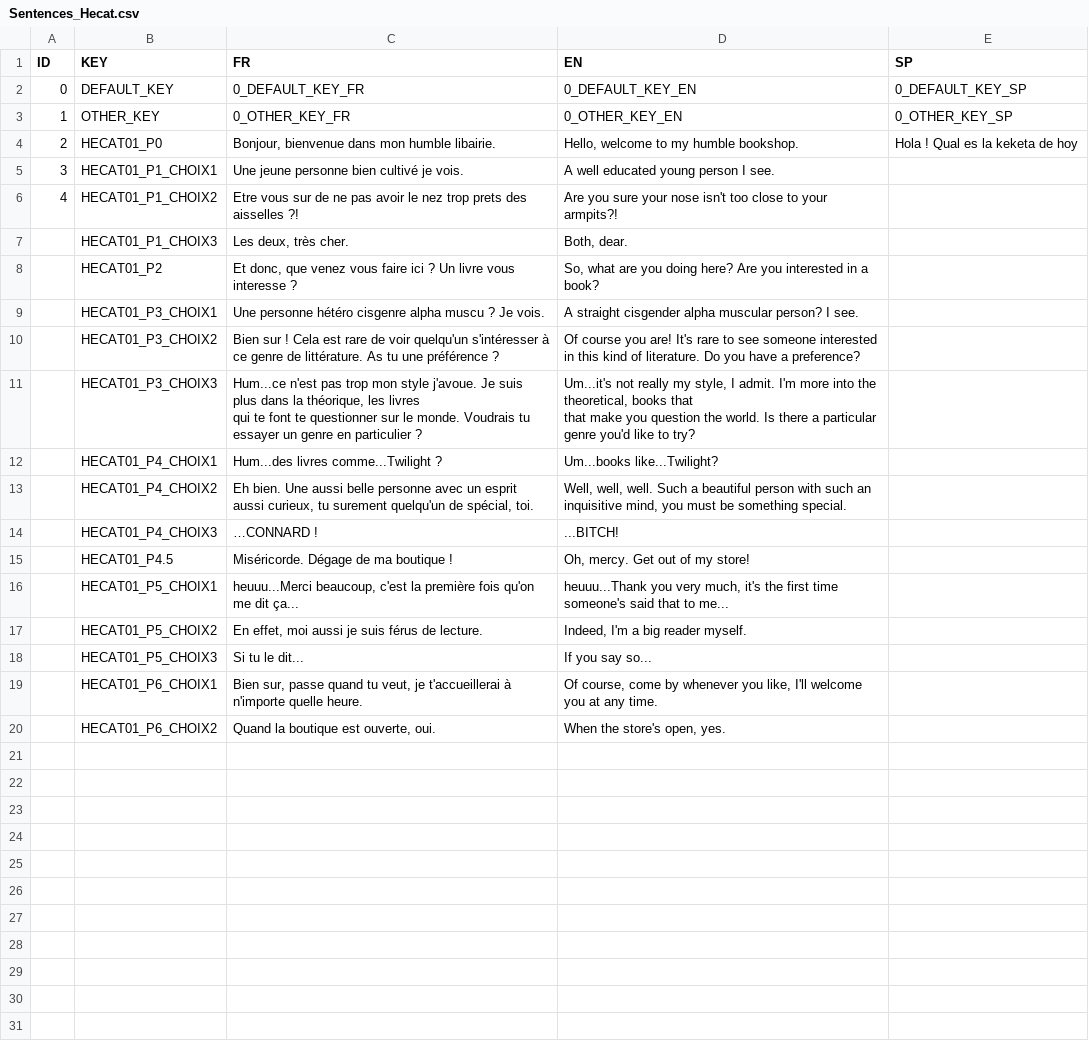
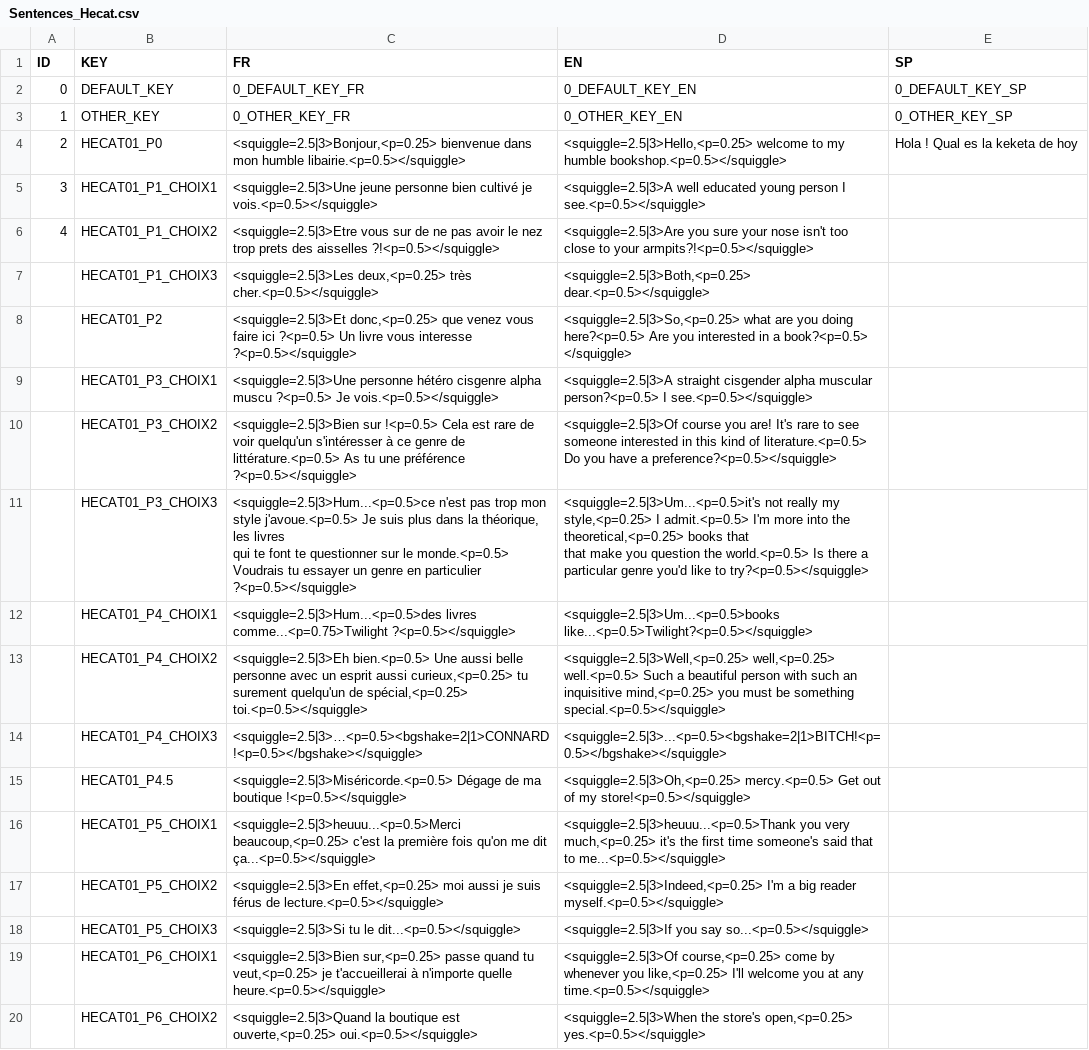
Before and after one commit to DanZo0x/ProjectNarra3D, a CSV file: Assets/Dialogues/Sentences_Hecat.csv, drawn as a sheet; ↵ is a line break in a cell; the diff names each change by its address in the sheet, - before the commit and + after, or states it on an @@ line.

Commit message:
Update_Hecat

```diff
--- a/Assets/Dialogues/Sentences_Hecat.csv
+++ b/Assets/Dialogues/Sentences_Hecat.csv
-C4 (FR): Bonjour, bienvenue dans mon humble libairie.
+C4 (FR): <squiggle=2.5|3>Bonjour,<p=0.25> bienvenue dans mon humble libairie.<p=0.5></squiggle>
-D4 (EN): Hello, welcome to my humble bookshop.
+D4 (EN): <squiggle=2.5|3>Hello,<p=0.25> welcome to my humble bookshop.<p=0.5></squiggle>
-C5 (FR): Une jeune personne bien cultivé je vois.
+C5 (FR): <squiggle=2.5|3>Une jeune personne bien cultivé je vois.<p=0.5></squiggle>
-D5 (EN): A well educated young person I see.
+D5 (EN): <squiggle=2.5|3>A well educated young person I see.<p=0.5></squiggle>
-C6 (FR): Etre vous sur de ne pas avoir le nez trop prets des aisselles ?!
+C6 (FR): <squiggle=2.5|3>Etre vous sur de ne pas avoir le nez trop prets des aisselles ?!<p=0.5></squiggle>
-D6 (EN): Are you sure your nose isn't too close to your armpits?!
+D6 (EN): <squiggle=2.5|3>Are you sure your nose isn't too close to your armpits?!<p=0.5></squiggle>
-C7 (FR): Les deux, très cher.
+C7 (FR): <squiggle=2.5|3>Les deux,<p=0.25> très cher.<p=0.5></squiggle>
-D7 (EN): Both, dear.
+D7 (EN): <squiggle=2.5|3>Both,<p=0.25> dear.<p=0.5></squiggle>
-C8 (FR): Et donc, que venez vous faire ici ? Un livre vous interesse ?
+C8 (FR): <squiggle=2.5|3>Et donc,<p=0.25> que venez vous faire ici ?<p=0.5> Un livre vous interesse ?<p=0.5></squiggle>
-D8 (EN): So, what are you doing here? Are you interested in a book?
+D8 (EN): <squiggle=2.5|3>So,<p=0.25> what are you doing here?<p=0.5> Are you interested in a book?<p=0.5> </squiggle>
-C9 (FR): Une personne hétéro cisgenre alpha muscu ? Je vois.
+C9 (FR): <squiggle=2.5|3>Une personne hétéro cisgenre alpha muscu ?<p=0.5> Je vois.<p=0.5></squiggle>
-D9 (EN): A straight cisgender alpha muscular person? I see.
+D9 (EN): <squiggle=2.5|3>A straight cisgender alpha muscular person?<p=0.5> I see.<p=0.5></squiggle>
-C10 (FR): Bien sur ! Cela est rare de voir quelqu'un s'intéresser à ce genre de littérature. As tu une préférence ?
+C10 (FR): <squiggle=2.5|3>Bien sur !<p=0.5> Cela est rare de voir quelqu'un s'intéresser à ce genre de littérature.<p=0.5> As tu une préférence ?<p=0.5></squiggle>
-D10 (EN): Of course you are! It's rare to see someone interested in this kind of literature. Do you have a preference?
+D10 (EN): <squiggle=2.5|3>Of course you are! It's rare to see someone interested in this kind of literature.<p=0.5> Do you have a preference?<p=0.5></squiggle>
-C11 (FR): Hum...ce n'est pas trop mon style j'avoue. Je suis plus dans la théorique, les livres ↵ qui te font te questionner sur le monde. Voudrais tu essayer un genre en particulier ?
+C11 (FR): <squiggle=2.5|3>Hum...<p=0.5>ce n'est pas trop mon style j'avoue.<p=0.5> Je suis plus dans la théorique, les livres ↵ qui te font te questionner sur le monde.<p=0.5> Voudrais tu essayer un genre en particulier ?<p=0.5></squiggle>
-D11 (EN): Um...it's not really my style, I admit. I'm more into the theoretical, books that ↵ that make you question the world. Is there a particular genre you'd like to try?
+D11 (EN): <squiggle=2.5|3>Um...<p=0.5>it's not really my style,<p=0.25> I admit.<p=0.5> I'm more into the theoretical,<p=0.25> books that ↵ that make you question the world.<p=0.5> Is there a particular genre you'd like to try?<p=0.5></squiggle>
-C12 (FR): Hum...des livres comme...Twilight ?
+C12 (FR): <squiggle=2.5|3>Hum...<p=0.5>des livres comme...<p=0.75>Twilight ?<p=0.5></squiggle>
-D12 (EN): Um...books like...Twilight?
+D12 (EN): <squiggle=2.5|3>Um...<p=0.5>books like...<p=0.5>Twilight?<p=0.5></squiggle>
-C13 (FR): Eh bien. Une aussi belle personne avec un esprit aussi curieux, tu surement quelqu'un de spécial, toi.
+C13 (FR): <squiggle=2.5|3>Eh bien.<p=0.5> Une aussi belle personne avec un esprit aussi curieux,<p=0.25> tu surement quelqu'un de spécial,<p=0.25> toi.<p=0.5></squiggle>
-D13 (EN): Well, well, well. Such a beautiful person with such an inquisitive mind, you must be something special.
+D13 (EN): <squiggle=2.5|3>Well,<p=0.25> well,<p=0.25> well.<p=0.5> Such a beautiful person with such an inquisitive mind,<p=0.25> you must be something special.<p=0.5></squiggle>
-C14 (FR): …CONNARD !
+C14 (FR): <squiggle=2.5|3>…<p=0.5><bgshake=2|1>CONNARD !<p=0.5></bgshake></squiggle>
-D14 (EN): ...BITCH!
+D14 (EN): <squiggle=2.5|3>...<p=0.5><bgshake=2|1>BITCH!<p=0.5></bgshake></squiggle>
-C15 (FR): Miséricorde. Dégage de ma boutique !
+C15 (FR): <squiggle=2.5|3>Miséricorde.<p=0.5> Dégage de ma boutique !<p=0.5></squiggle>
-D15 (EN): Oh, mercy. Get out of my store!
+D15 (EN): <squiggle=2.5|3>Oh,<p=0.25> mercy.<p=0.5> Get out of my store!<p=0.5></squiggle>
-C16 (FR): heuuu...Merci beaucoup, c'est la première fois qu'on me dit ça...
+C16 (FR): <squiggle=2.5|3>heuuu...<p=0.5>Merci beaucoup,<p=0.25> c'est la première fois qu'on me dit ça...<p=0.5></squiggle>
-D16 (EN): heuuu...Thank you very much, it's the first time someone's said that to me...
+D16 (EN): <squiggle=2.5|3>heuuu...<p=0.5>Thank you very much,<p=0.25> it's the first time someone's said that to me...<p=0.5></squiggle>
-C17 (FR): En effet, moi aussi je suis férus de lecture.
+C17 (FR): <squiggle=2.5|3>En effet,<p=0.25> moi aussi je suis férus de lecture.<p=0.5></squiggle>
-D17 (EN): Indeed, I'm a big reader myself.
+D17 (EN): <squiggle=2.5|3>Indeed,<p=0.25> I'm a big reader myself.<p=0.5></squiggle>
-C18 (FR): Si tu le dit...
+C18 (FR): <squiggle=2.5|3>Si tu le dit...<p=0.5></squiggle>
-D18 (EN): If you say so...
+D18 (EN): <squiggle=2.5|3>If you say so...<p=0.5></squiggle>
-C19 (FR): Bien sur, passe quand tu veut, je t'accueillerai à n'importe quelle heure.
+C19 (FR): <squiggle=2.5|3>Bien sur,<p=0.25> passe quand tu veut,<p=0.25> je t'accueillerai à n'importe quelle heure.<p=0.5></squiggle>
-D19 (EN): Of course, come by whenever you like, I'll welcome you at any time.
+D19 (EN): <squiggle=2.5|3>Of course,<p=0.25> come by whenever you like,<p=0.25> I'll welcome you at any time.<p=0.5></squiggle>
-C20 (FR): Quand la boutique est ouverte, oui.
+C20 (FR): <squiggle=2.5|3>Quand la boutique est ouverte,<p=0.25> oui.<p=0.5></squiggle>
-D20 (EN): When the store's open, yes.
+D20 (EN): <squiggle=2.5|3>When the store's open,<p=0.25> yes.<p=0.5></squiggle>
```
